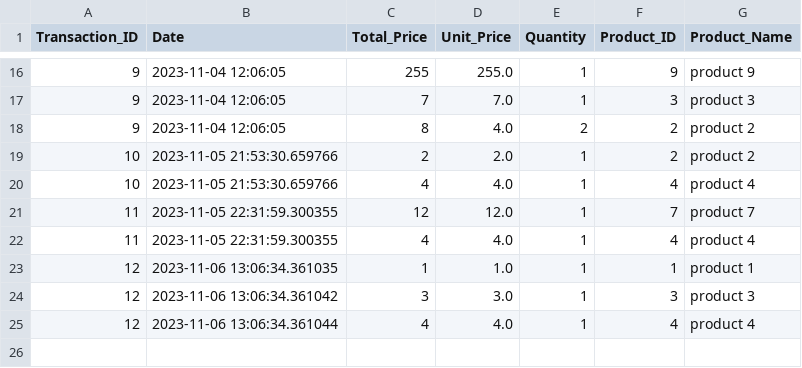
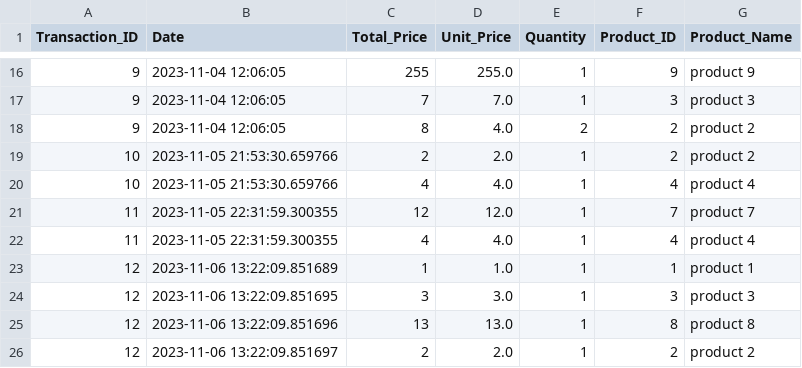
Before and after one commit to laytonprend/POS-Solution, a CSV file: transactions.csv, drawn as a sheet; only a part is shown, gaps mark what is left out.

Commit message:
Updating transactions data

```diff
--- a/transactions.csv
+++ b/transactions.csv
@@ -22,4 +22,5 @@ Transaction_ID,Date,Total_Price,Unit_Price,Quantity,Product_ID,Product_Name
 11,2023-11-05 22:31:59.300355,4,4.0,1,4,product 4
-12,2023-11-06 13:06:34.361035,1,1.0,1,1,product 1
-12,2023-11-06 13:06:34.361042,3,3.0,1,3,product 3
-12,2023-11-06 13:06:34.361044,4,4.0,1,4,product 4
+12,2023-11-06 13:22:09.851689,1,1.0,1,1,product 1
+12,2023-11-06 13:22:09.851695,3,3.0,1,3,product 3
+12,2023-11-06 13:22:09.851696,13,13.0,1,8,product 8
+12,2023-11-06 13:22:09.851697,2,2.0,1,2,product 2
```
